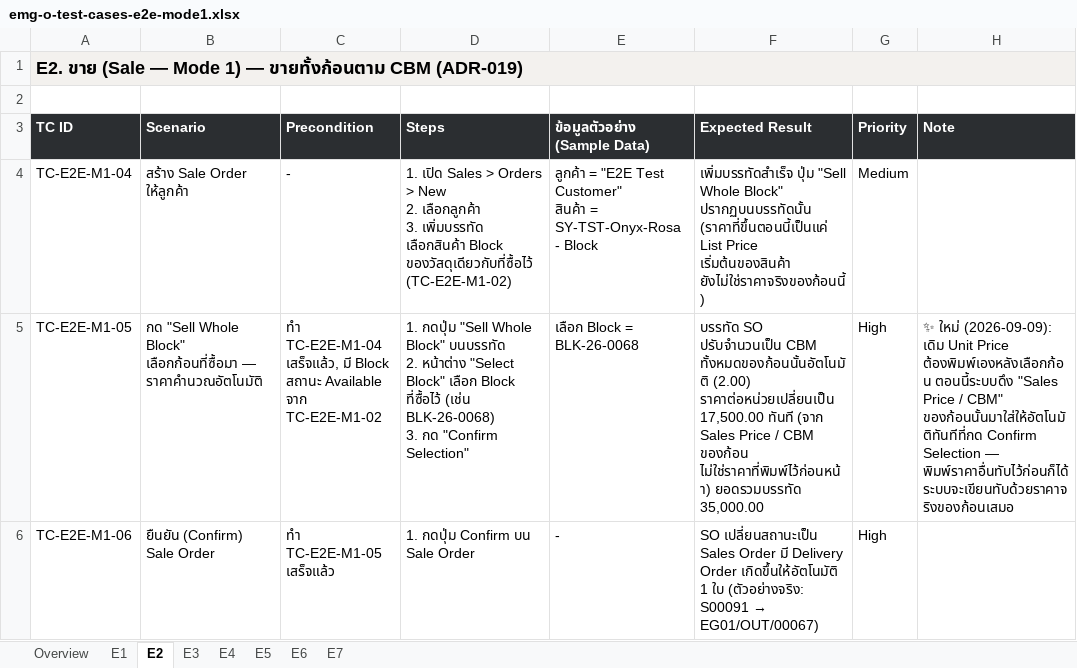
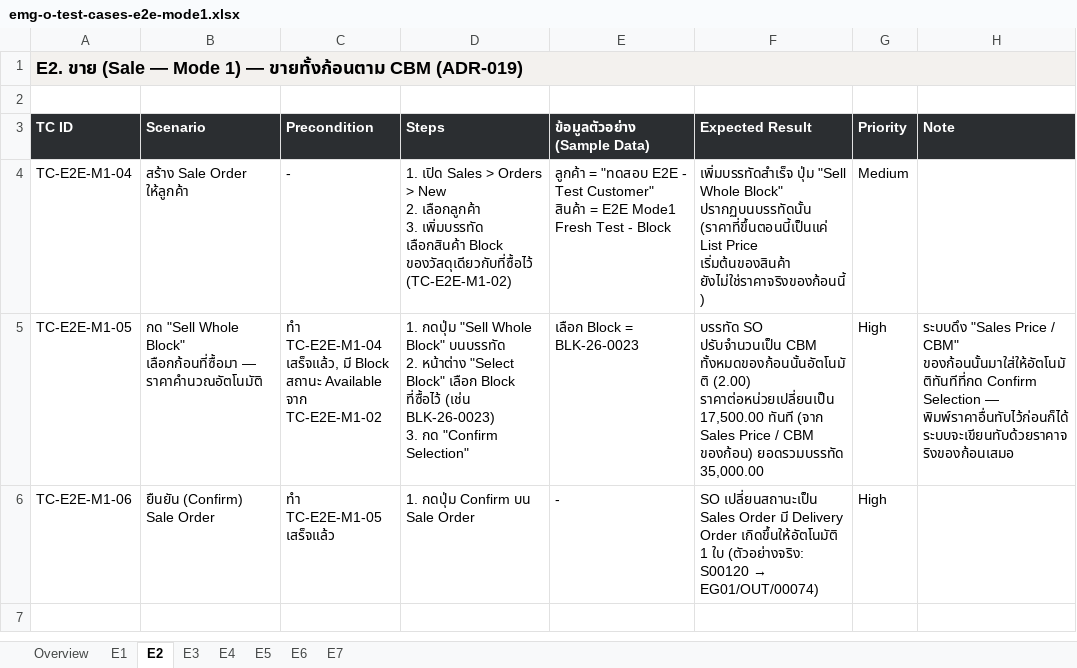
Before and after one commit to soodjarit/emg-o-portal, an Excel workbook: client-docs/test-cases/emg-o-test-cases-e2e-mode1.xlsx, sheet E2, drawn as a sheet; only a part is shown; values as stored, in another font and other column widths than the file's, no borders; ↵ is a line break in a cell; the diff names each change by its address in the sheet, - before the commit and + after, or states it on an @@ line.

```diff
--- a/client-docs/test-cases/emg-o-test-cases-e2e-mode1.xlsx (sheet E2)
+++ b/client-docs/test-cases/emg-o-test-cases-e2e-mode1.xlsx (sheet E2)
-E4 (ข้อมูลตัวอย่าง (Sample Data)): ลูกค้า = "E2E Test Customer" ↵ สินค้า = SY-TST-Onyx-Rosa - Block
+E4 (ข้อมูลตัวอย่าง (Sample Data)): ลูกค้า = "ทดสอบ E2E - Test Customer" ↵ สินค้า = E2E Mode1 Fresh Test - Block
-D5 (Steps): …ที่ซื้อไว้ (เช่น BLK-26-0068) ↵ 3. กด…
+D5 (Steps): …ที่ซื้อไว้ (เช่น BLK-26-0023) ↵ 3. กด…
-E5 (ข้อมูลตัวอย่าง (Sample Data)): เลือก Block = BLK-26-0068
+E5 (ข้อมูลตัวอย่าง (Sample Data)): เลือก Block = BLK-26-0023
-F5 (Expected Result): …/ CBM ของก้อน ไม่ใช่ราคาที่พิมพ์ไว้ก่อนหน้า) ยอดรวมบรรทัด 35,000.00
+F5 (Expected Result): …/ CBM ของก้อน) ยอดรวมบรรทัด 35,000.00
-H5 (Note): ✨ ใหม่ (2026-09-09): เดิม Unit Price ต้องพิมพ์เองหลังเลือกก้อน ตอนนี้ระบบดึง "Sales Price…
+H5 (Note): ระบบดึง "Sales Price…
@@ F6 (Expected Result): …ใบ (ตัวอย่างจริง: S00091 → EG01/OUT/00067) → …ใบ (ตัวอย่างจริง: S00120 → EG01/OUT/00074) @@
```
Also changed, not shown: sheet E1, sheet E5, sheet E7, sheet E4, 21 other files.
